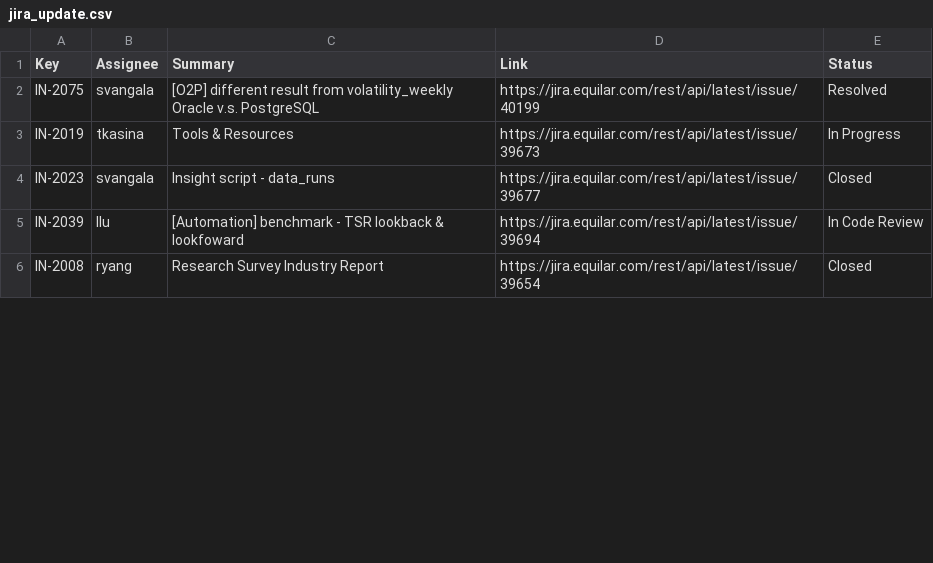
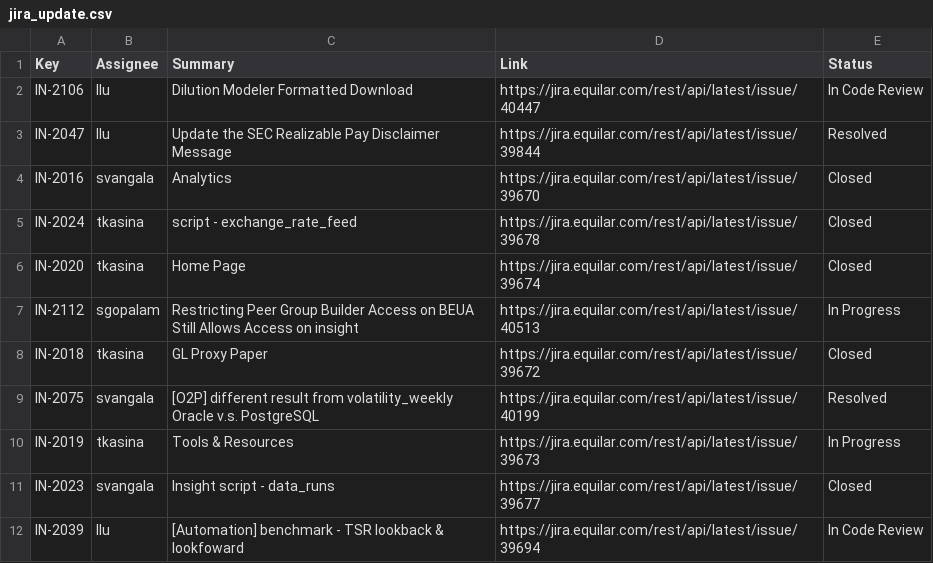
Before and after one commit to Equilar-Insight/equilar-insight.github.io, a CSV file: scrum/jira_update.csv, drawn as a sheet; only a part is shown; the shorter side is filled out with more unchanged rows; the diff covers the shown part only; the diff names each change by its address in the sheet, - before the commit and + after, or states it on an @@ line.

```diff
--- a/scrum/jira_update.csv
+++ b/scrum/jira_update.csv
+row 2: IN-2106 | llu | Dilution Modeler Formatted Download | https://jira.equilar.com/rest/api/latest/issue/40447 | In Code Review
+row 3: IN-2047 | llu | Update the SEC Realizable Pay Disclaimer Message | https://jira.equilar.com/rest/api/latest/issue/39844 | Resolved
+row 4: IN-2016 | svangala | Analytics | https://jira.equilar.com/rest/api/latest/issue/39670 | Closed
+row 5: IN-2024 | tkasina | script - exchange_rate_feed | https://jira.equilar.com/rest/api/latest/issue/39678 | Closed
+row 6: IN-2020 | tkasina | Home Page | https://jira.equilar.com/rest/api/latest/issue/39674 | Closed
+row 7: IN-2112 | sgopalam | Restricting Peer Group Builder Access on BEUA Still Allows Access on insight | https://jira.equilar.com/rest/api/latest/issue/40513 | In Progress
+row 8: IN-2018 | tkasina | GL Proxy Paper | https://jira.equilar.com/rest/api/latest/issue/39672 | Closed
```
Also changed, not shown: 10 added rows, 6 removed rows and 3 edited cells elsewhere in this file, 1 other file.
